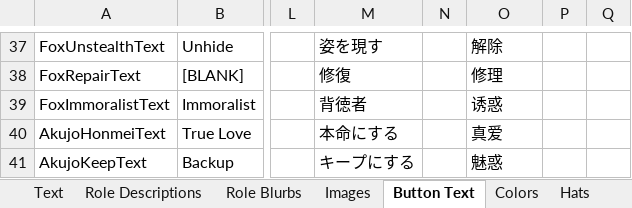
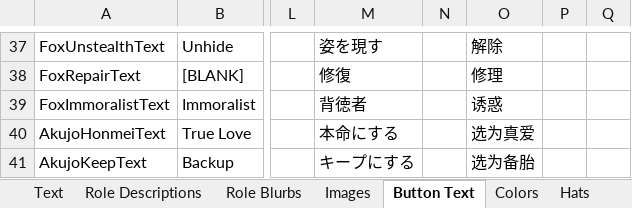
Before and after one commit to Ra2Com/TOR-GM-H_RamboPlay, an Excel workbook: Strings.xlsx, sheet Button Text, drawn as a sheet; only a part is shown, gaps mark what is left out; values as stored, in another font and other column widths than the file's, no borders; the diff names each change by its address in the sheet, - before the commit and + after, or states it on an @@ line.

```diff
--- a/Strings.xlsx (sheet Button Text)
+++ b/Strings.xlsx (sheet Button Text)
-O40: 真爱
+O40: 选为真爱
-O41: 魅惑
+O41: 选为备胎
```
Also changed, not shown: sheet Text, sheet Role Descriptions, sheet HaomingText, sheet Role Blurbs.
